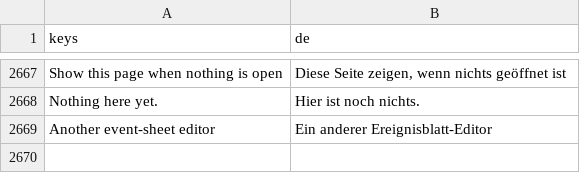
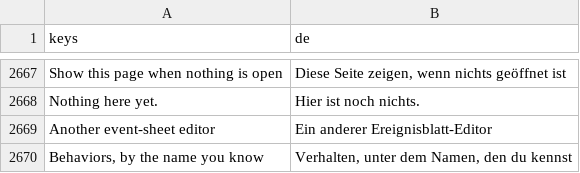
Before and after one commit to SalmanShhh/Godot-EventSheet-Visual-Scripting, a CSV file: addons/eventsheet/translations/de.csv, drawn as a sheet; only a part is shown, gaps mark what is left out; the diff names each change by its address in the sheet, - before the commit and + after, or states it on an @@ line.

```diff
--- a/addons/eventsheet/translations/de.csv
+++ b/addons/eventsheet/translations/de.csv
+row 2670: Behaviors, by the name you know | Verhalten, unter dem Namen, den du kennst
```
Also changed, not shown: addons/eventsheet/translations/es.csv, addons/eventsheet/translations/fr.csv, 17 other files.
